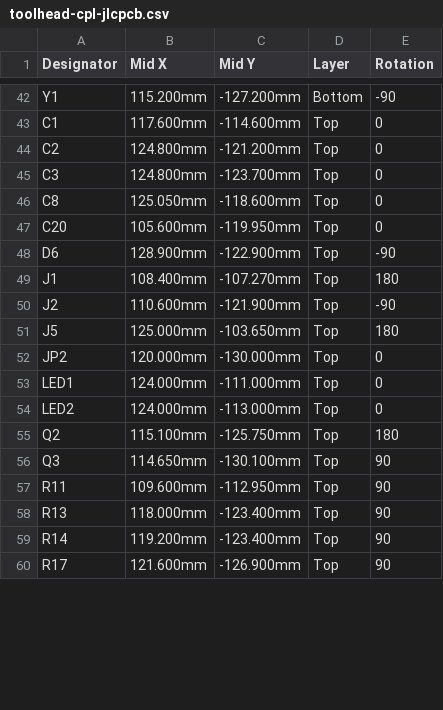
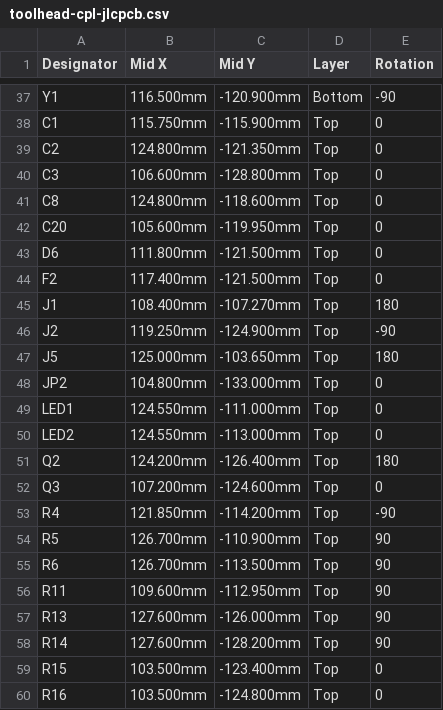
Before and after one commit to pinkfish/hotswap_toolhead, a CSV file: gerber/toolhead-cpl-jlcpcb.csv, drawn as a sheet; only a part is shown, gaps mark what is left out; removed rows and columns are numbered as before the commit, all else as after; the diff covers the shown part only; the diff names each change by its address in the sheet, - before the commit and + after, or states it on an @@ line.

```diff
--- a/gerber/toolhead-cpl-jlcpcb.csv
+++ b/gerber/toolhead-cpl-jlcpcb.csv
-B37 (Mid X): 115.200mm
+B37 (Mid X): 116.500mm
-C37 (Mid Y): -127.200mm
+C37 (Mid Y): -120.900mm
-B38 (Mid X): 117.600mm
+B38 (Mid X): 115.750mm
-C38 (Mid Y): -114.600mm
+C38 (Mid Y): -115.900mm
-C39 (Mid Y): -121.200mm
+C39 (Mid Y): -121.350mm
-B40 (Mid X): 124.800mm
+B40 (Mid X): 106.600mm
-C40 (Mid Y): -123.700mm
+C40 (Mid Y): -128.800mm
-B41 (Mid X): 125.050mm
+B41 (Mid X): 124.800mm
-B43 (Mid X): 128.900mm
+B43 (Mid X): 111.800mm
-C43 (Mid Y): -122.900mm
+C43 (Mid Y): -121.500mm
-E43 (Rotation): -90
+E43 (Rotation): 0
+row 44: F2 | 117.400mm | -121.500mm | Top | 0
-B46 (Mid X): 110.600mm
+B46 (Mid X): 119.250mm
-C46 (Mid Y): -121.900mm
+C46 (Mid Y): -124.900mm
-B48 (Mid X): 120.000mm
+B48 (Mid X): 104.800mm
-C48 (Mid Y): -130.000mm
+C48 (Mid Y): -133.000mm
-B49:B50 (Mid X): 124.000mm
+B49:B50 (Mid X): 124.550mm
-B51 (Mid X): 115.100mm
+B51 (Mid X): 124.200mm
-C51 (Mid Y): -125.750mm
+C51 (Mid Y): -126.400mm
-B52 (Mid X): 114.650mm
+B52 (Mid X): 107.200mm
-C52 (Mid Y): -130.100mm
+C52 (Mid Y): -124.600mm
-E52 (Rotation): 90
+E52 (Rotation): 0
+row 53: R4 | 121.850mm | -114.200mm | Top | -90
+row 54: R5 | 126.700mm | -110.900mm | Top | 90
+row 55: R6 | 126.700mm | -113.500mm | Top | 90
-B57 (Mid X): 118.000mm
+B57 (Mid X): 127.600mm
-C57 (Mid Y): -123.400mm
+C57 (Mid Y): -126.000mm
-B58 (Mid X): 119.200mm
+B58 (Mid X): 127.600mm
-C58 (Mid Y): -123.400mm
+C58 (Mid Y): -128.200mm
-row 60: R17 | 121.600mm | -126.900mm | Top | 90
+row 59: R15 | 103.500mm | -123.400mm | Top | 0
+row 60: R16 | 103.500mm | -124.800mm | Top | 0
```
Also changed, not shown: 5 removed rows and 61 edited cells elsewhere in this file, gerber/panel/toolhead_panel-cpl-jlcpcb.csv, 55 other files.
